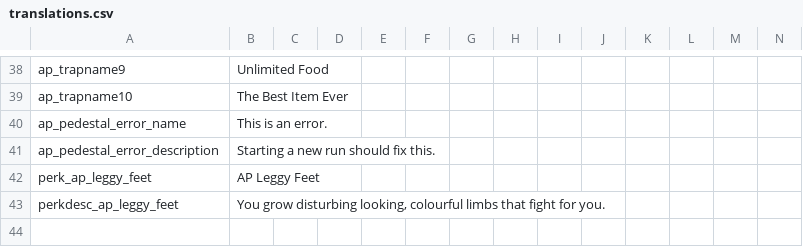
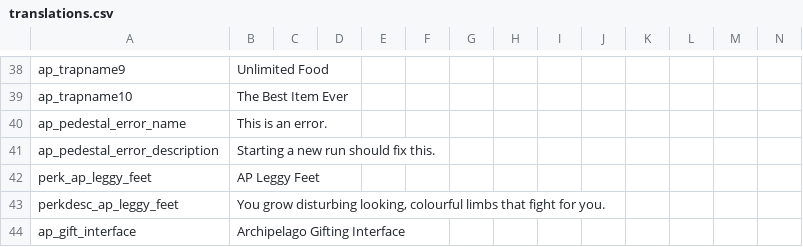
Before and after one commit to DaftBrit/NoitaArchipelago, a CSV file: data/archipelago/translations.csv, drawn as a sheet; only a part is shown, gaps mark what is left out; rows hold the shown columns only; the diff names each change by its address in the sheet, - before the commit and + after, or states it on an @@ line.

Commit message:
WIP gift window popup from interact

```diff
--- a/data/archipelago/translations.csv
+++ b/data/archipelago/translations.csv
+row 44: ap_gift_interface | Archipelago Gifting Interface
```
Also changed, not shown: 8 other files.
